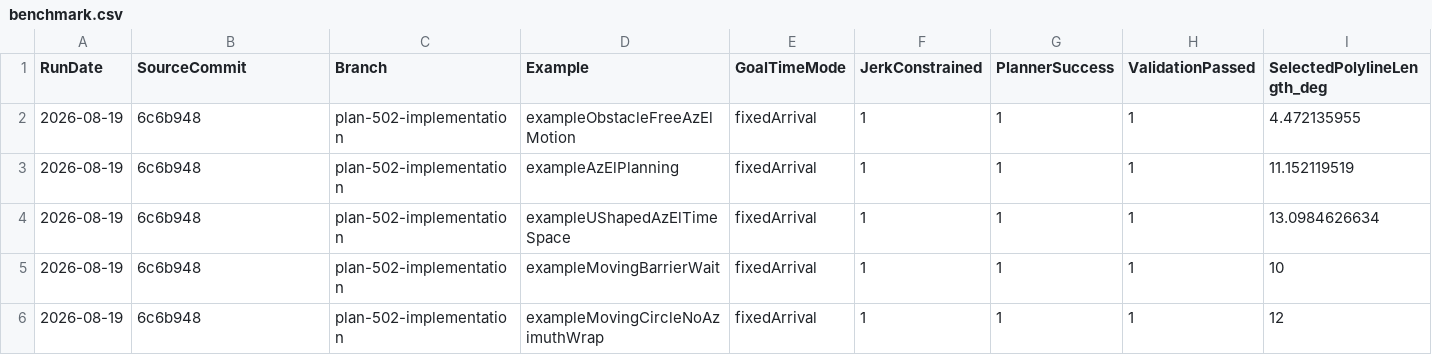
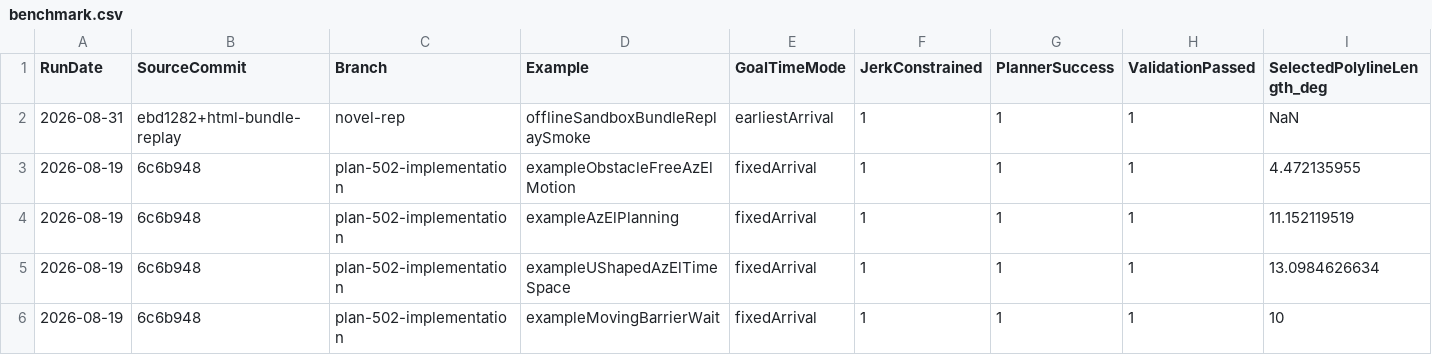
Before and after one commit to kevvtrinh/AzElObsAvoid, a CSV file: benchmark.csv, drawn as a sheet; only a part is shown; the shorter side is filled out with more unchanged rows; rows hold the shown columns only; the diff names each change by its address in the sheet, - before the commit and + after, or states it on an @@ line.

Commit message:
Add HTML bundle replay and velocity motion controls

```diff
--- a/benchmark.csv
+++ b/benchmark.csv
+row 2: 2026-08-31 | ebd1282+html-bundle-replay | novel-rep | offlineSandboxBundleReplaySmoke | earliestArrival | 1 | 1 | 1 | NaN
```
Also changed, not shown: 7 other files.
